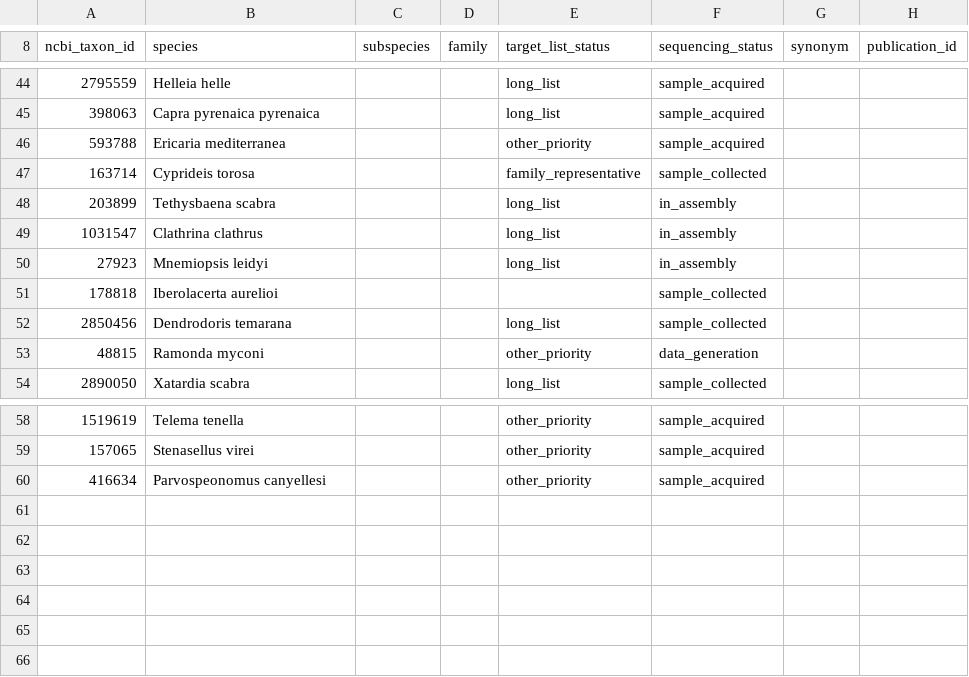
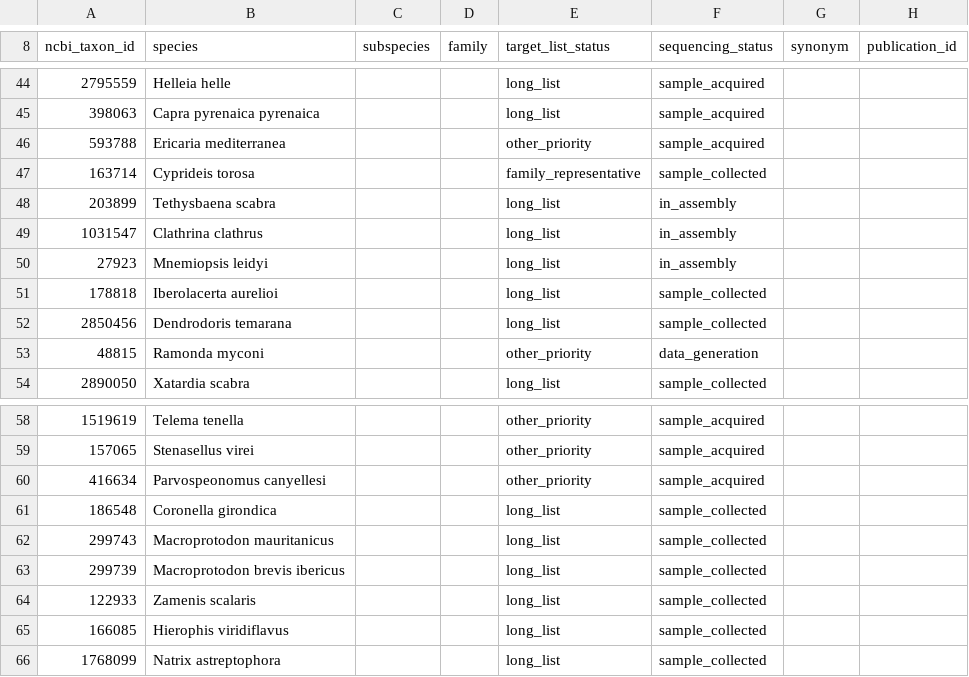
Before and after one commit to CatalanBioGenomeProject/goat_report, a TSV file: goat_report.tsv, drawn as a sheet; only a part is shown, gaps mark what is left out.

```diff
--- a/goat_report.tsv
+++ b/goat_report.tsv
@@ -50,3 +50,3 @@ ncbi_taxon_id	species	subspecies	family	target_list_status	sequencing_status	syn
 27923	Mnemiopsis leidyi			long_list	in_assembly		
-178818	Iberolacerta aurelioi				sample_collected		
+178818	Iberolacerta aurelioi			long_list	sample_collected		
 2850456	Dendrodoris temarana			long_list	sample_collected		
@@ -60 +60,7 @@ ncbi_taxon_id	species	subspecies	family	target_list_status	sequencing_status	syn
 416634	Parvospeonomus canyellesi			other_priority	sample_acquired		
+186548	Coronella girondica			long_list	sample_collected		
+299743	Macroprotodon mauritanicus			long_list	sample_collected		
+299739	Macroprotodon brevis ibericus			long_list	sample_collected		
+122933	Zamenis scalaris			long_list	sample_collected		
+166085	Hierophis viridiflavus			long_list	sample_collected		
+1768099	Natrix astreptophora			long_list	sample_collected		
```
